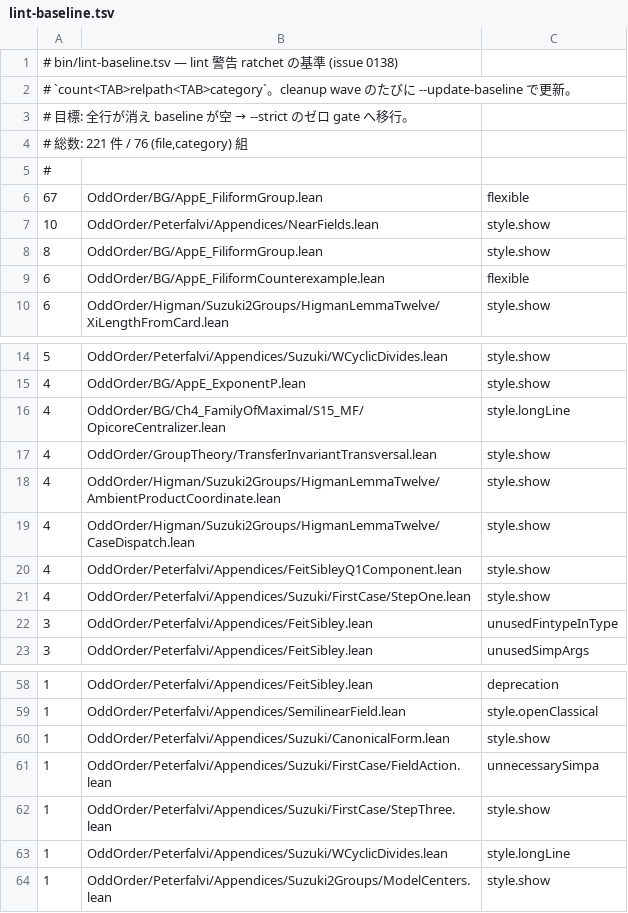
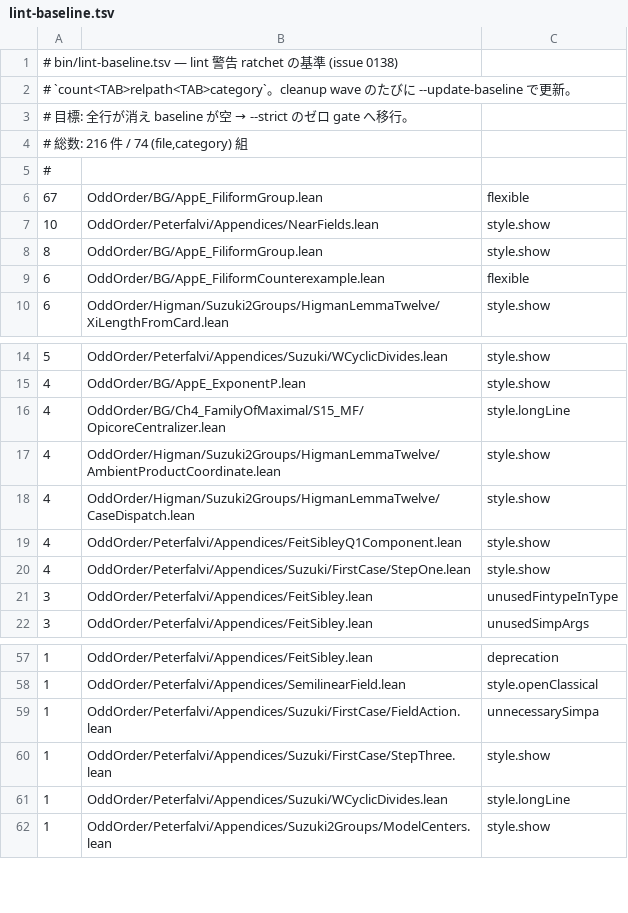
Before and after one commit to yawara/odd-order, a TSV file: bin/lint-baseline.tsv, drawn as a sheet; only a part is shown, gaps mark what is left out.

```diff
--- a/bin/lint-baseline.tsv
+++ b/bin/lint-baseline.tsv
@@ -3,3 +3,3 @@
 # 目標: 全行が消え baseline が空 → --strict のゼロ gate へ移行。
-# 総数: 221 件 / 76 (file,category) 組
+# 総数: 216 件 / 74 (file,category) 組
 #
@@ -16,3 +16,2 @@
 4	OddOrder/BG/Ch4_FamilyOfMaximal/S15_MF/OpicoreCentralizer.lean	style.longLine
-4	OddOrder/GroupTheory/TransferInvariantTransversal.lean	style.show
 4	OddOrder/Higman/Suzuki2Groups/HigmanLemmaTwelve/AmbientProductCoordinate.lean	style.show
@@ -59,3 +58,2 @@
 1	OddOrder/Peterfalvi/Appendices/SemilinearField.lean	style.openClassical
-1	OddOrder/Peterfalvi/Appendices/Suzuki/CanonicalForm.lean	style.show
 1	OddOrder/Peterfalvi/Appendices/Suzuki/FirstCase/FieldAction.lean	unnecessarySimpa
```
